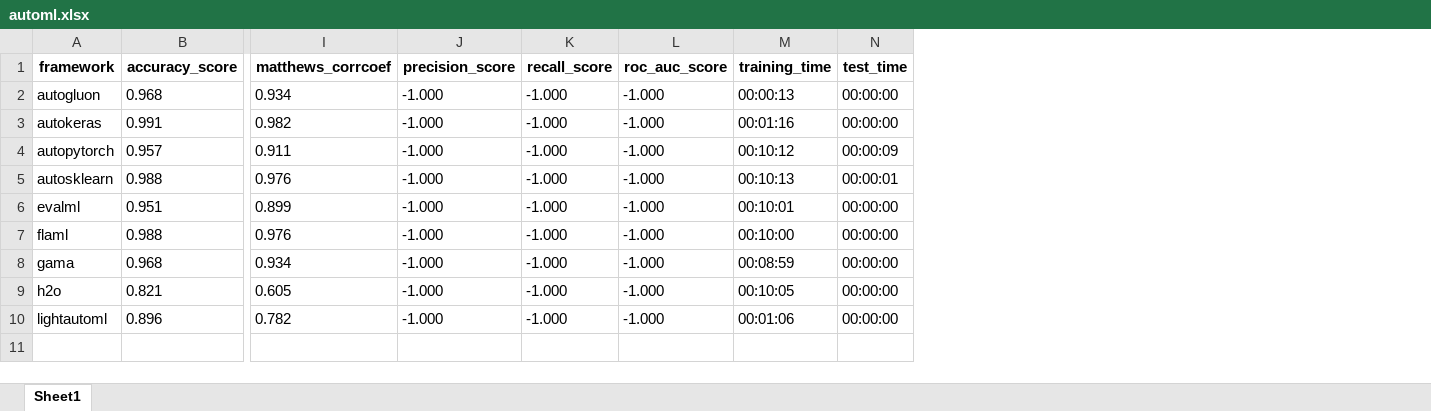
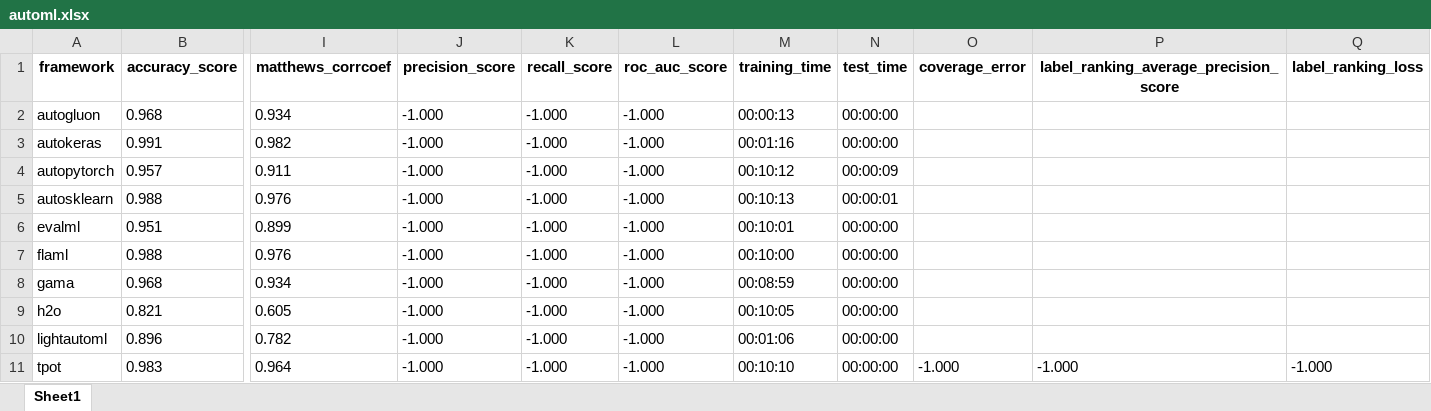
Before and after one commit to marcelovca90/auto-ml-evaluation, an Excel workbook: results/multiclass/40975/automl.xlsx, sheet Sheet1, drawn as a sheet; only a part is shown, gaps mark what is left out; values as stored, in another font and other column widths than the file's, no borders; rows hold the shown columns only; the diff names each change by its address in the sheet, - before the commit and + after, or states it on an @@ line.

Commit message:
Fix TPOT for 40975

```diff
--- a/results/multiclass/40975/automl.xlsx (sheet Sheet1)
+++ b/results/multiclass/40975/automl.xlsx (sheet Sheet1)
+column O (coverage_error), empty
+column P, row 1: label_ranking_average_precision_score
+column Q (label_ranking_loss), empty
+row 11: tpot | 0.983 | 0.964 | -1.000 | -1.000 | -1.000 | 00:10:10 | 00:00:00 | -1.000 | -1.000 | -1.000
```
Also changed, not shown: 4 other files.
